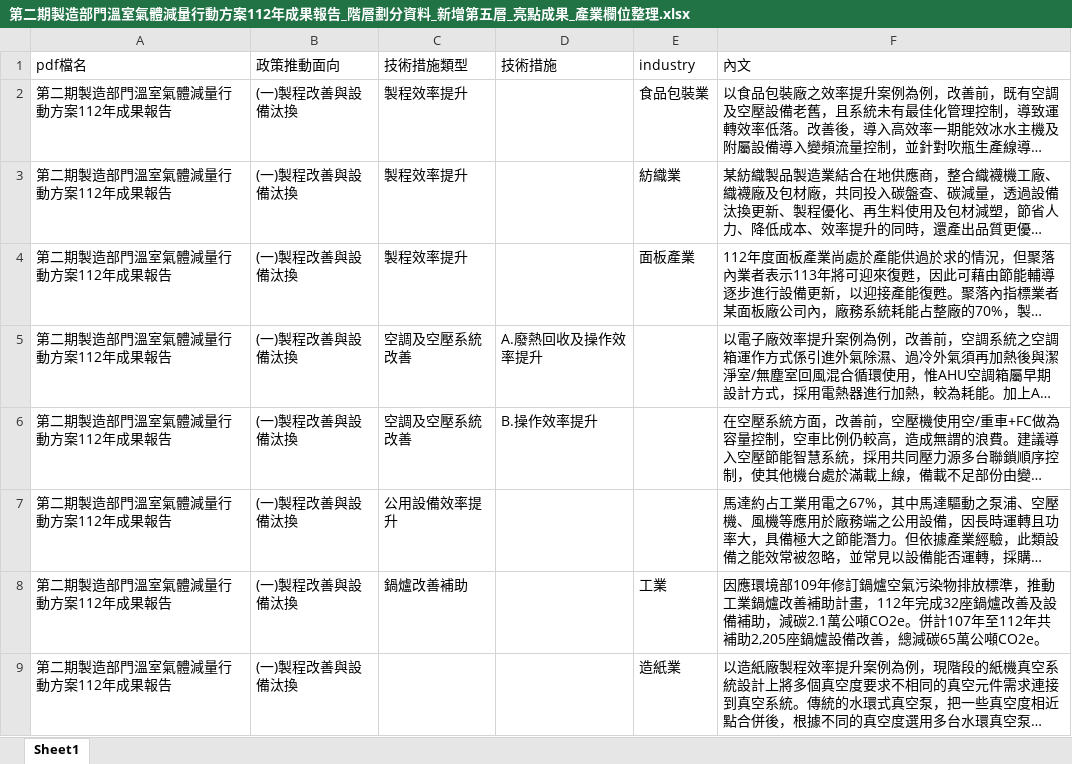
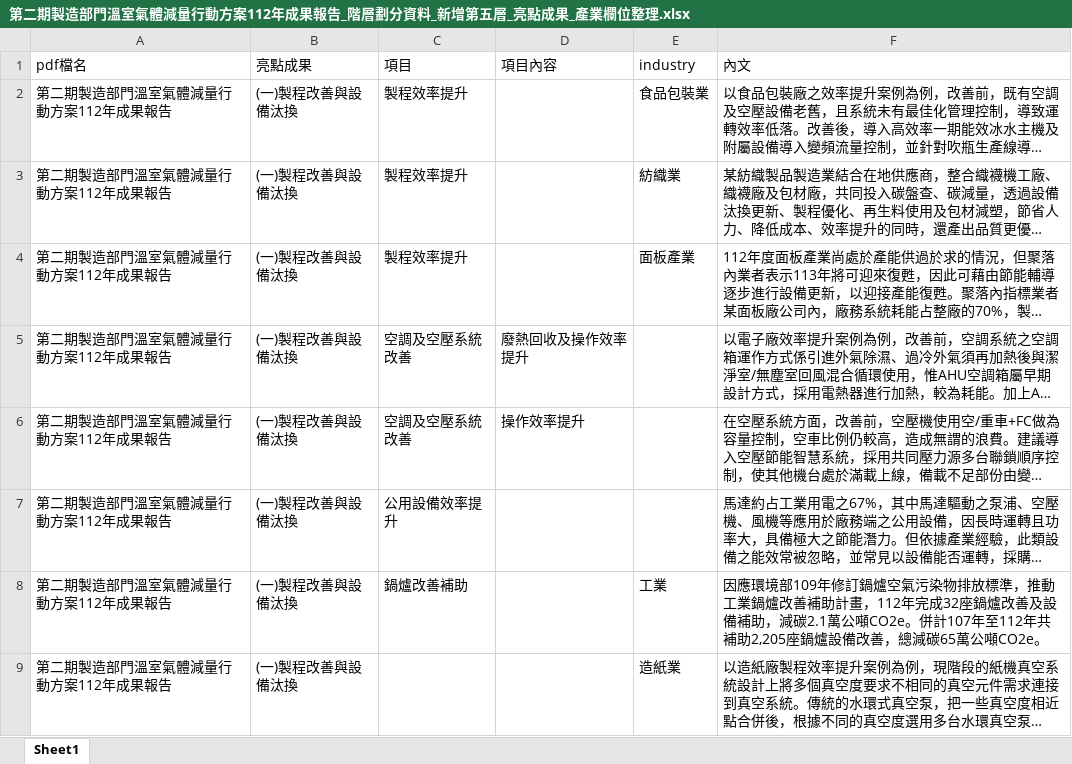
Before and after one commit to jiexunli-glitch/dspproject, an Excel workbook: 亮點成果表格/格式二/產業欄位整理_格式二/第二期製造部門溫室氣體減量行動方案112年成果報告_階層劃分資料_新增第五層_亮點成果_產業欄位整理.xlsx, sheet Sheet1, drawn as a sheet; only a part is shown; long unchanged cells end in …; values as stored, in another font and other column widths than the file's, no borders; the diff names each change by its address in the sheet, - before the commit and + after, or states it on an @@ line.

```diff
--- a/亮點成果表格/格式二/產業欄位整理_格式二/第二期製造部門溫室氣體減量行動方案112年成果報告_階層劃分資料_新增第五層_亮點成果_產業欄位整理.xlsx (sheet Sheet1)
+++ b/亮點成果表格/格式二/產業欄位整理_格式二/第二期製造部門溫室氣體減量行動方案112年成果報告_階層劃分資料_新增第五層_亮點成果_產業欄位整理.xlsx (sheet Sheet1)
-B1: 政策推動面向
+B1: 亮點成果
-C1: 技術措施類型
+C1: 項目
-D1: 技術措施
+D1: 項目內容
-D5 (項目內容): A.廢熱回收及操作效率提升
+D5 (項目內容): 廢熱回收及操作效率提升
-D6 (項目內容): B.操作效率提升
+D6 (項目內容): 操作效率提升
```
Also changed, not shown: 亮點成果表格/格式二/產業欄位整理_格式二/第二期製造部門溫室氣體減量行動方案113年成果報告_階層劃分資料_新增第五層_亮點成果_產業欄位整理.xlsx, 10 other files.
